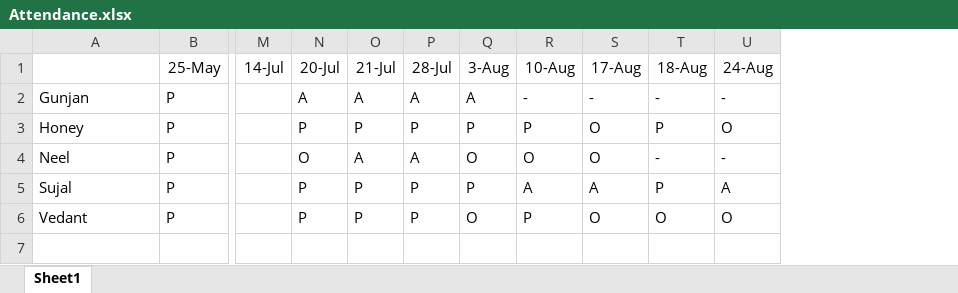
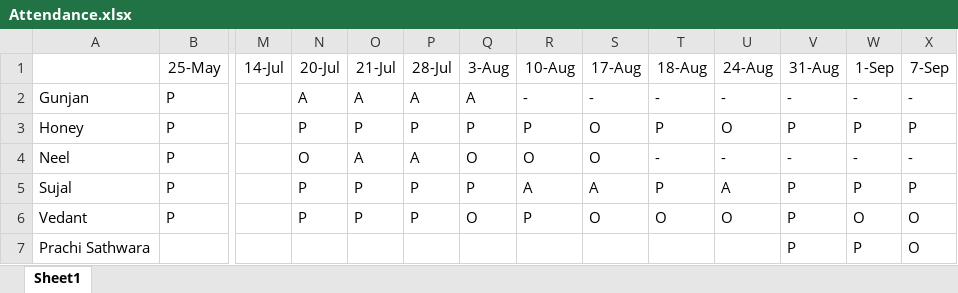
Before and after one commit to alakhpandya/21Club_Sept_CW1, an Excel workbook: DS/Attendance.xlsx, sheet Sheet1, drawn as a sheet; only a part is shown, gaps mark what is left out; values as stored, in another font and other column widths than the file's, no borders; rows hold the shown columns only; the diff names each change by its address in the sheet, - before the commit and + after, or states it on an @@ line.

```diff
--- a/DS/Attendance.xlsx (sheet Sheet1)
+++ b/DS/Attendance.xlsx (sheet Sheet1)
+column V (31-Aug), rows 2-6: - | P | - | P | P
+column W (1-Sep), rows 2-6: - | P | - | P | O
+column X (7-Sep), rows 2-6: - | P | - | P | O
+row 7: Prachi Sathwara |  |  |  |  |  |  |  |  |  |  | P | P | O
```
Also changed, not shown: 2 other files.
